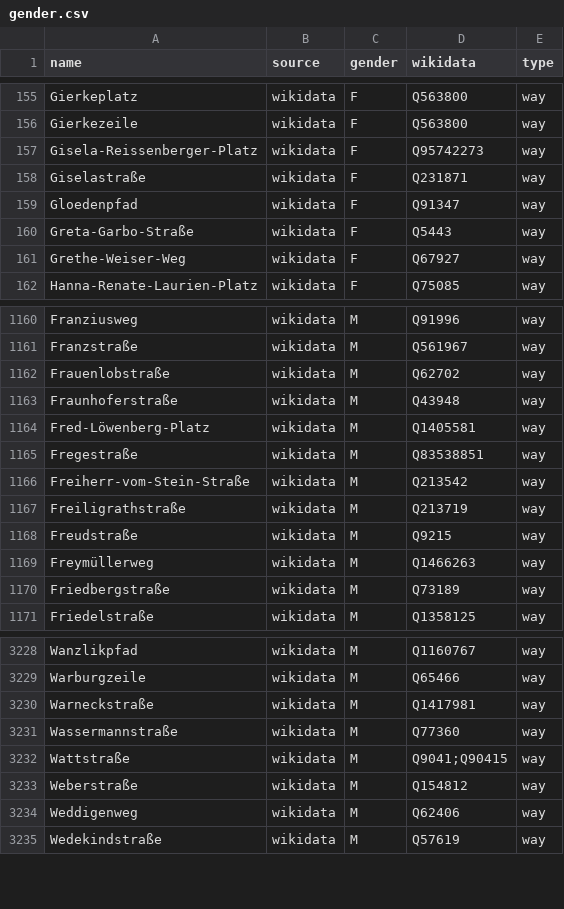
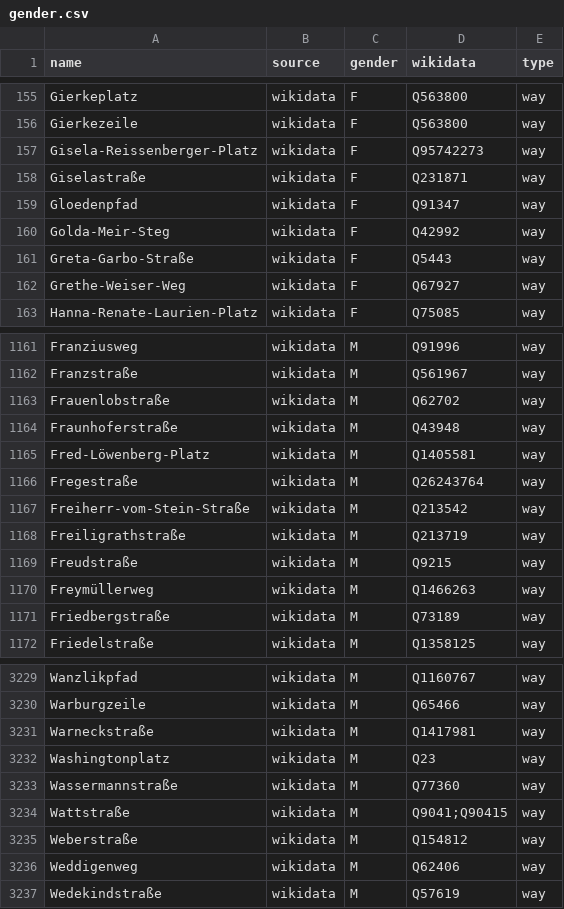
Before and after one commit to EqualStreetNames/equalstreetnames-berlin, a CSV file: data/gender.csv, drawn as a sheet; only a part is shown, gaps mark what is left out.

```diff
--- a/data/gender.csv
+++ b/data/gender.csv
@@ -159,2 +159,3 @@ Giselastraße,wikidata,F,Q231871,way
 Gloedenpfad,wikidata,F,Q91347,way
+Golda-Meir-Steg,wikidata,F,Q42992,way
 Greta-Garbo-Straße,wikidata,F,Q5443,way
@@ -1164,3 +1165,3 @@ Fraunhoferstraße,wikidata,M,Q43948,way
 Fred-Löwenberg-Platz,wikidata,M,Q1405581,way
-Fregestraße,wikidata,M,Q83538851,way
+Fregestraße,wikidata,M,Q26243764,way
 Freiherr-vom-Stein-Straße,wikidata,M,Q213542,way
@@ -3230,2 +3231,3 @@ Warburgzeile,wikidata,M,Q65466,way
 Warneckstraße,wikidata,M,Q1417981,way
+Washingtonplatz,wikidata,M,Q23,way
 Wassermannstraße,wikidata,M,Q77360,way
```
Also changed, not shown: data/other.csv, 3 other files.
